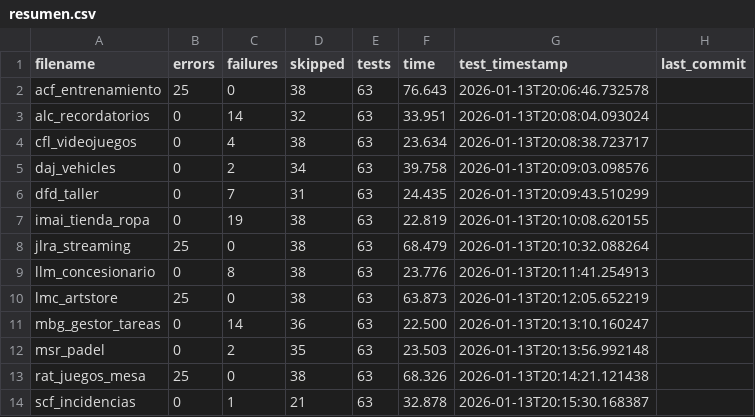
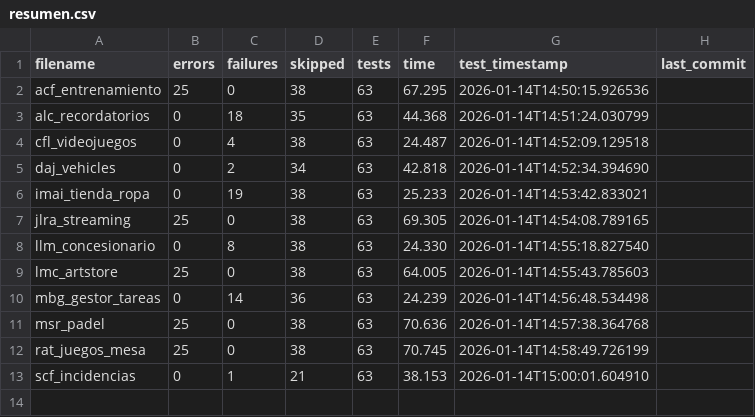
Before and after one commit to unpobrecitoalumno/SGE-odoo-tests, a CSV file: docs/A/resumen.csv, drawn as a sheet.

Commit message:
Tests from 172.31.24.143 on 20260114_145012

```diff
--- a/docs/A/resumen.csv
+++ b/docs/A/resumen.csv
@@ -1,14 +1,13 @@
 filename,errors,failures,skipped,tests,time,test_timestamp,last_commit
-"acf_entrenamiento","25","0","38","63","76.643","2026-01-13T20:06:46.732578",""
-"alc_recordatorios","0","14","32","63","33.951","2026-01-13T20:08:04.093024",""
-"cfl_videojuegos","0","4","38","63","23.634","2026-01-13T20:08:38.723717",""
-"daj_vehicles","0","2","34","63","39.758","2026-01-13T20:09:03.098576",""
-"dfd_taller","0","7","31","63","24.435","2026-01-13T20:09:43.510299",""
-"imai_tienda_ropa","0","19","38","63","22.819","2026-01-13T20:10:08.620155",""
-"jlra_streaming","25","0","38","63","68.479","2026-01-13T20:10:32.088264",""
-"llm_concesionario","0","8","38","63","23.776","2026-01-13T20:11:41.254913",""
-"lmc_artstore","25","0","38","63","63.873","2026-01-13T20:12:05.652219",""
-"mbg_gestor_tareas","0","14","36","63","22.500","2026-01-13T20:13:10.160247",""
-"msr_padel","0","2","35","63","23.503","2026-01-13T20:13:56.992148",""
-"rat_juegos_mesa","25","0","38","63","68.326","2026-01-13T20:14:21.121438",""
-"scf_incidencias","0","1","21","63","32.878","2026-01-13T20:15:30.168387",""
+"acf_entrenamiento","25","0","38","63","67.295","2026-01-14T14:50:15.926536",""
+"alc_recordatorios","0","18","35","63","44.368","2026-01-14T14:51:24.030799",""
+"cfl_videojuegos","0","4","38","63","24.487","2026-01-14T14:52:09.129518",""
+"daj_vehicles","0","2","34","63","42.818","2026-01-14T14:52:34.394690",""
+"imai_tienda_ropa","0","19","38","63","25.233","2026-01-14T14:53:42.833021",""
+"jlra_streaming","25","0","38","63","69.305","2026-01-14T14:54:08.789165",""
+"llm_concesionario","0","8","38","63","24.330","2026-01-14T14:55:18.827540",""
+"lmc_artstore","25","0","38","63","64.005","2026-01-14T14:55:43.785603",""
+"mbg_gestor_tareas","0","14","36","63","24.239","2026-01-14T14:56:48.534498",""
+"msr_padel","25","0","38","63","70.636","2026-01-14T14:57:38.364768",""
+"rat_juegos_mesa","25","0","38","63","70.745","2026-01-14T14:58:49.726199",""
+"scf_incidencias","0","1","21","63","38.153","2026-01-14T15:00:01.604910",""
```
Also changed, not shown: 20 other files.
